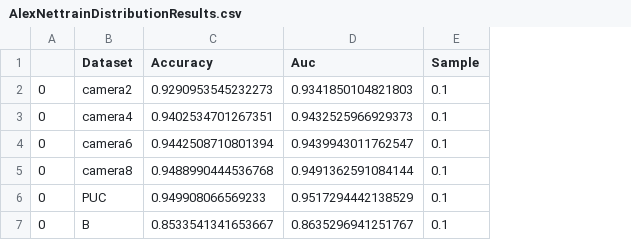
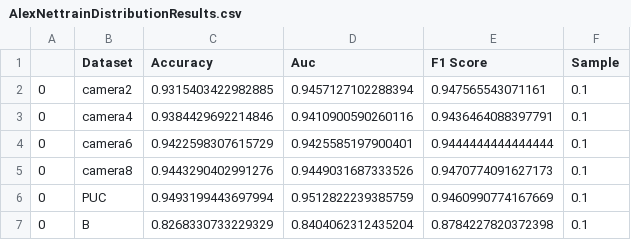
Before and after one commit to Gvascons/Parking_Spot_Detection, a CSV file: results/AlexNettrainDistributionResults.csv, drawn as a sheet; the diff names each change by its address in the sheet, - before the commit and + after, or states it on an @@ line.

Commit message:
feat: f1 score added

```diff
--- a/results/AlexNettrainDistributionResults.csv
+++ b/results/AlexNettrainDistributionResults.csv
+column E (F1 Score), rows 2-7: 0.947565543071161 | 0.9436464088397791 | 0.9444444444444444 | 0.9470774091627173 | 0.9460990774167669 | 0.8784227820372398
-C2 (Accuracy): 0.9290953545232273
+C2 (Accuracy): 0.9315403422982885
-D2 (Auc): 0.9341850104821803
+D2 (Auc): 0.9457127102288394
-C3 (Accuracy): 0.9402534701267351
+C3 (Accuracy): 0.9384429692214846
-D3 (Auc): 0.9432525966929373
+D3 (Auc): 0.9410900590260116
-C4 (Accuracy): 0.9442508710801394
+C4 (Accuracy): 0.9422598307615729
-D4 (Auc): 0.9439943011762547
+D4 (Auc): 0.9425585197900401
-C5 (Accuracy): 0.9488990444536768
+C5 (Accuracy): 0.9443290402991276
-D5 (Auc): 0.9491362591084144
+D5 (Auc): 0.9449031687333526
-C6 (Accuracy): 0.949908066569233
+C6 (Accuracy): 0.9493199443697994
-D6 (Auc): 0.9517294442138529
+D6 (Auc): 0.9512822239385759
-C7 (Accuracy): 0.8533541341653667
+C7 (Accuracy): 0.8268330733229329
-D7 (Auc): 0.8635296941251767
+D7 (Auc): 0.8404062312435204
```
Also changed, not shown: results/trainDistributionResults.csv, 1 other file.
